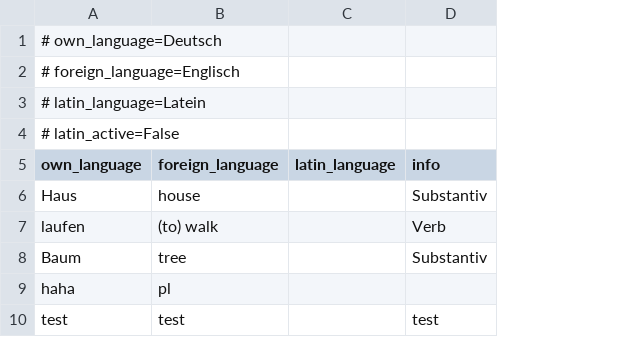
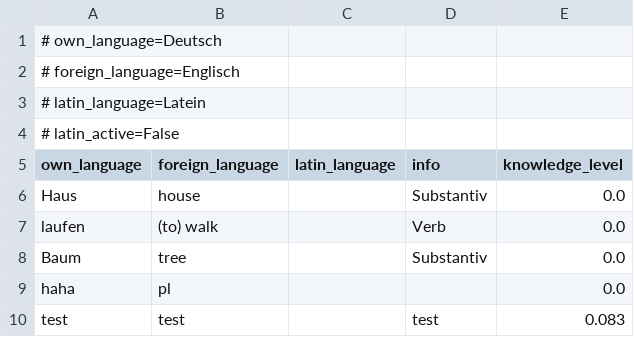
Before and after one commit to Gurkenlor3nz/vokaba, a CSV file: vocab/test.csv, drawn as a sheet; the diff names each change by its address in the sheet, - before the commit and + after, or states it on an @@ line.

```diff
--- a/vocab/test.csv
+++ b/vocab/test.csv
+column E (knowledge_level), rows 6-10: 0.0 | 0.0 | 0.0 | 0.0 | 0.083
```
Also changed, not shown: 3 other files.
